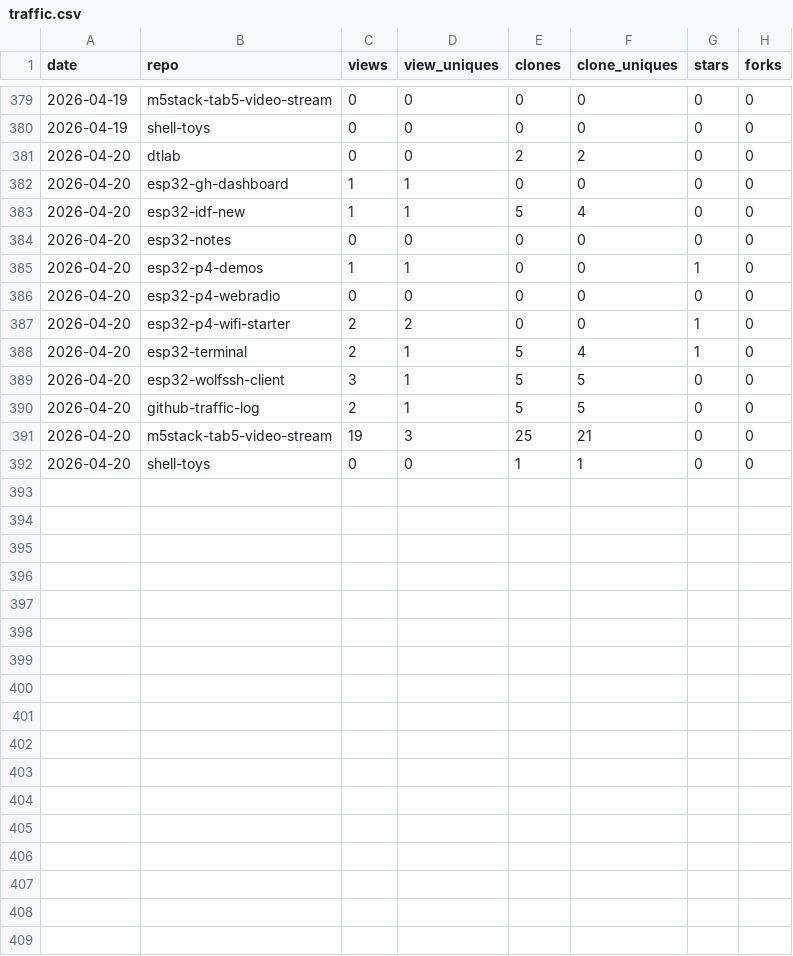
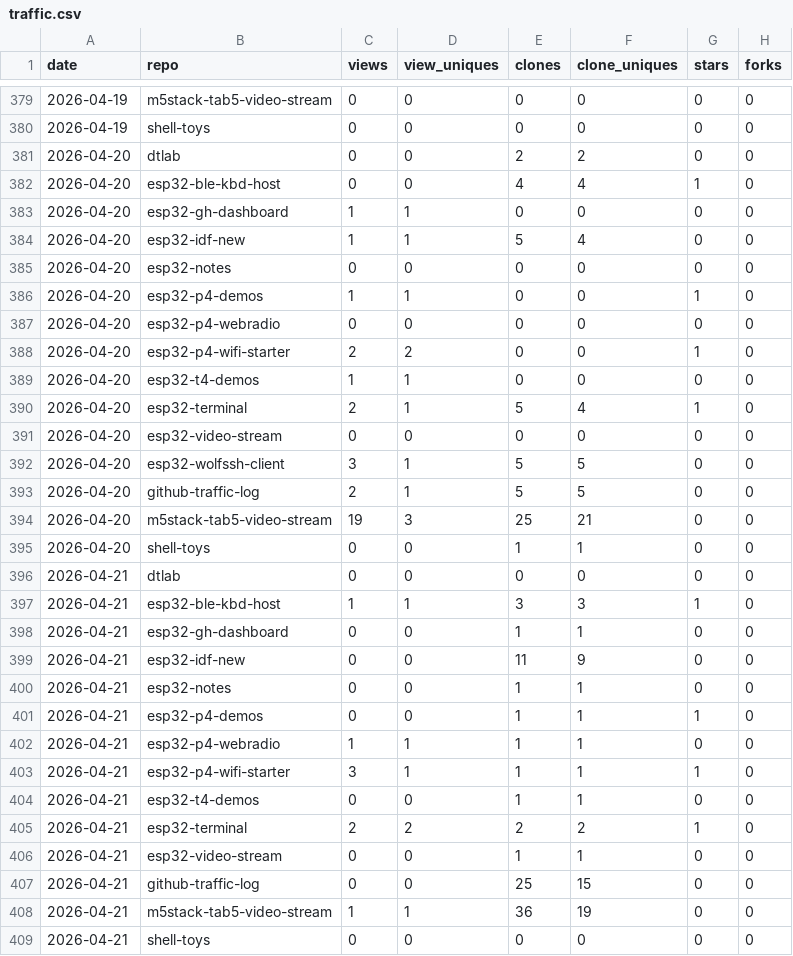
Before and after one commit to dmatking/github-traffic-log, a CSV file: traffic.csv, drawn as a sheet; only a part is shown, gaps mark what is left out; the diff names each change by its address in the sheet, - before the commit and + after, or states it on an @@ line.

```diff
--- a/traffic.csv
+++ b/traffic.csv
+row 382: 2026-04-20 | esp32-ble-kbd-host | 0 | 0 | 4 | 4 | 1 | 0
+row 389: 2026-04-20 | esp32-t4-demos | 1 | 1 | 0 | 0 | 0 | 0
+row 391: 2026-04-20 | esp32-video-stream | 0 | 0 | 0 | 0 | 0 | 0
+row 396: 2026-04-21 | dtlab | 0 | 0 | 0 | 0 | 0 | 0
+row 397: 2026-04-21 | esp32-ble-kbd-host | 1 | 1 | 3 | 3 | 1 | 0
+row 398: 2026-04-21 | esp32-gh-dashboard | 0 | 0 | 1 | 1 | 0 | 0
+row 399: 2026-04-21 | esp32-idf-new | 0 | 0 | 11 | 9 | 0 | 0
+row 400: 2026-04-21 | esp32-notes | 0 | 0 | 1 | 1 | 0 | 0
+row 401: 2026-04-21 | esp32-p4-demos | 0 | 0 | 1 | 1 | 1 | 0
+row 402: 2026-04-21 | esp32-p4-webradio | 1 | 1 | 1 | 1 | 0 | 0
+row 403: 2026-04-21 | esp32-p4-wifi-starter | 3 | 1 | 1 | 1 | 1 | 0
+row 404: 2026-04-21 | esp32-t4-demos | 0 | 0 | 1 | 1 | 0 | 0
+row 405: 2026-04-21 | esp32-terminal | 2 | 2 | 2 | 2 | 1 | 0
+row 406: 2026-04-21 | esp32-video-stream | 0 | 0 | 1 | 1 | 0 | 0
+row 407: 2026-04-21 | github-traffic-log | 0 | 0 | 25 | 15 | 0 | 0
+row 408: 2026-04-21 | m5stack-tab5-video-stream | 1 | 1 | 36 | 19 | 0 | 0
+row 409: 2026-04-21 | shell-toys | 0 | 0 | 0 | 0 | 0 | 0
```
Also changed, not shown: latest.csv, totals.csv.
